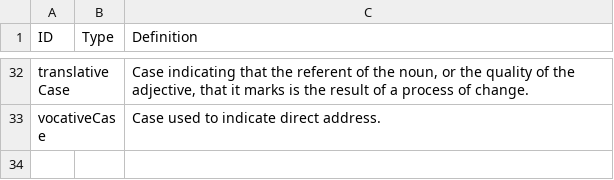
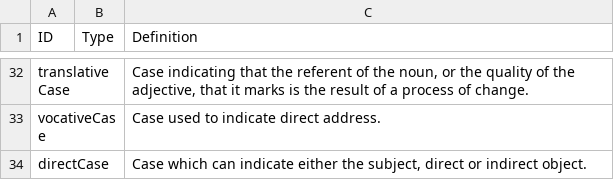
Before and after one commit to ontolex/lexinfo, a CSV file: data/values/Case.csv, drawn as a sheet; only a part is shown, gaps mark what is left out.

Commit message:
Add 'direct case'

```diff
--- a/data/values/Case.csv
+++ b/data/values/Case.csv
@@ -33 +33,2 @@ translativeCase,,"Case indicating that the referent of the noun, or the quality
 vocativeCase,,Case used to indicate direct address.
+directCase,,"Case which can indicate either the subject, direct or indirect object."
```
